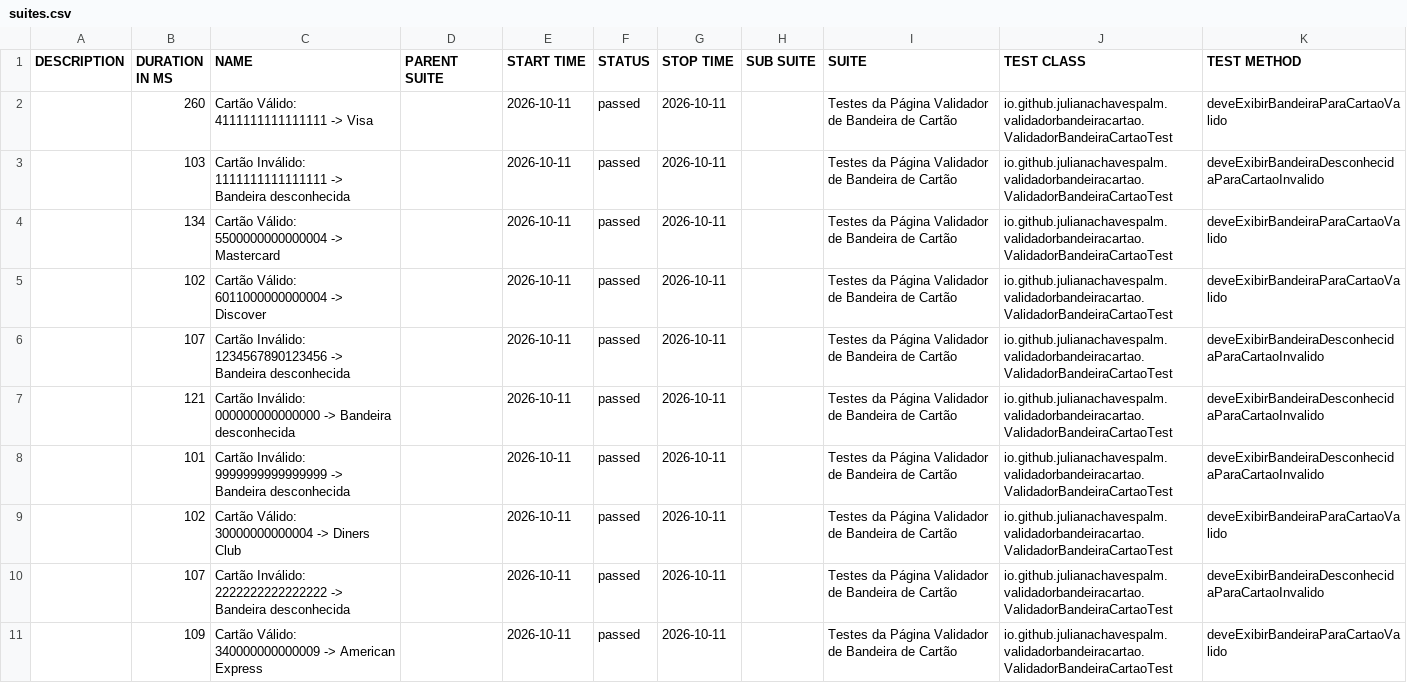
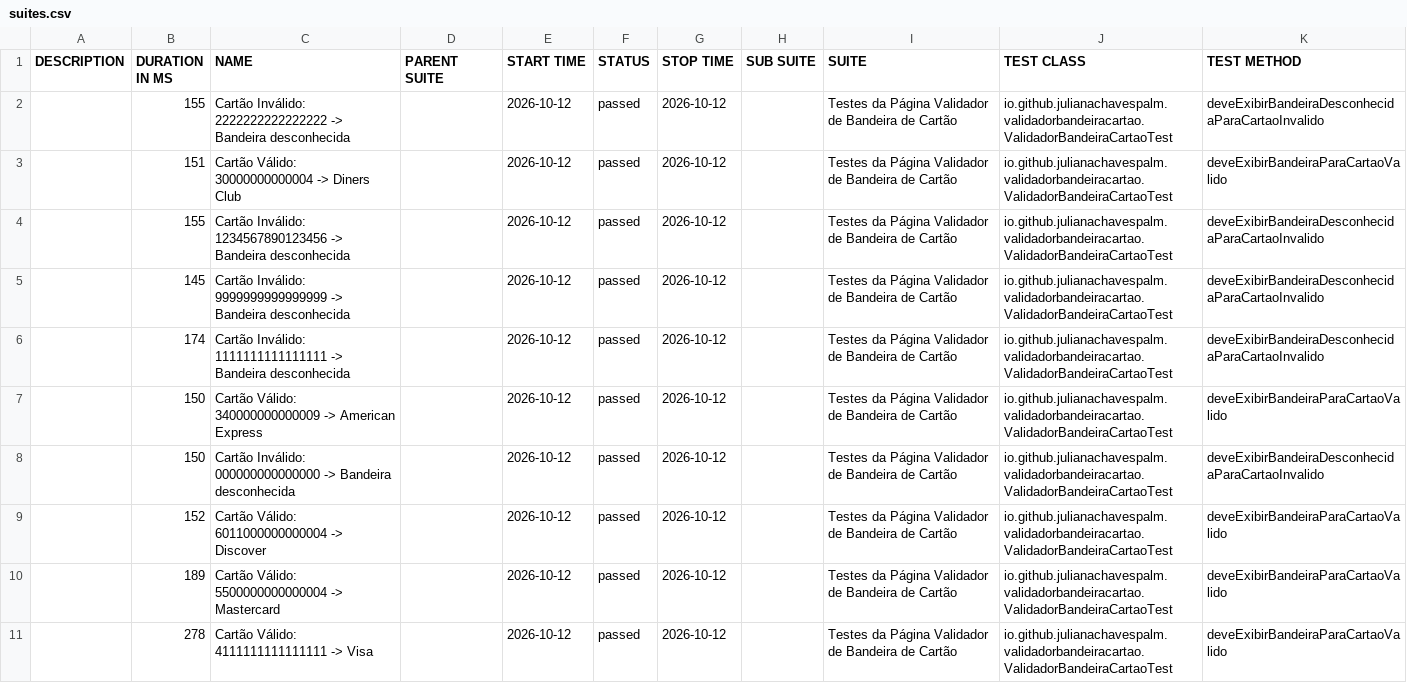
Before and after one commit to julianachavespalm/validadorbandeiracartao, a CSV file: data/suites.csv, drawn as a sheet.

```diff
--- a/data/suites.csv
+++ b/data/suites.csv
@@ -1,11 +1,11 @@
 "DESCRIPTION","DURATION IN MS","NAME","PARENT SUITE","START TIME","STATUS","STOP TIME","SUB SUITE","SUITE","TEST CLASS","TEST METHOD"
-"","260","Cartão Válido: 4111111111111111 -> Visa","","2026-10-11","passed","2026-10-11","","Testes da Página Validador de Bandeira de Cartão","io.github.julianachavespalm.validadorbandeiracartao.ValidadorBandeiraCartaoTest","deveExibirBandeiraParaCartaoValido"
-"","103","Cartão Inválido: 1111111111111111 -> Bandeira desconhecida","","2026-10-11","passed","2026-10-11","","Testes da Página Validador de Bandeira de Cartão","io.github.julianachavespalm.validadorbandeiracartao.ValidadorBandeiraCartaoTest","deveExibirBandeiraDesconhecidaParaCartaoInvalido"
-"","134","Cartão Válido: 5500000000000004 -> Mastercard","","2026-10-11","passed","2026-10-11","","Testes da Página Validador de Bandeira de Cartão","io.github.julianachavespalm.validadorbandeiracartao.ValidadorBandeiraCartaoTest","deveExibirBandeiraParaCartaoValido"
-"","102","Cartão Válido: 6011000000000004 -> Discover","","2026-10-11","passed","2026-10-11","","Testes da Página Validador de Bandeira de Cartão","io.github.julianachavespalm.validadorbandeiracartao.ValidadorBandeiraCartaoTest","deveExibirBandeiraParaCartaoValido"
-"","107","Cartão Inválido: 1234567890123456 -> Bandeira desconhecida","","2026-10-11","passed","2026-10-11","","Testes da Página Validador de Bandeira de Cartão","io.github.julianachavespalm.validadorbandeiracartao.ValidadorBandeiraCartaoTest","deveExibirBandeiraDesconhecidaParaCartaoInvalido"
-"","121","Cartão Inválido: 000000000000000 -> Bandeira desconhecida","","2026-10-11","passed","2026-10-11","","Testes da Página Validador de Bandeira de Cartão","io.github.julianachavespalm.validadorbandeiracartao.ValidadorBandeiraCartaoTest","deveExibirBandeiraDesconhecidaParaCartaoInvalido"
-"","101","Cartão Inválido: 9999999999999999 -> Bandeira desconhecida","","2026-10-11","passed","2026-10-11","","Testes da Página Validador de Bandeira de Cartão","io.github.julianachavespalm.validadorbandeiracartao.ValidadorBandeiraCartaoTest","deveExibirBandeiraDesconhecidaParaCartaoInvalido"
-"","102","Cartão Válido: 30000000000004 -> Diners Club","","2026-10-11","passed","2026-10-11","","Testes da Página Validador de Bandeira de Cartão","io.github.julianachavespalm.validadorbandeiracartao.ValidadorBandeiraCartaoTest","deveExibirBandeiraParaCartaoValido"
-"","107","Cartão Inválido: 2222222222222222 -> Bandeira desconhecida","","2026-10-11","passed","2026-10-11","","Testes da Página Validador de Bandeira de Cartão","io.github.julianachavespalm.validadorbandeiracartao.ValidadorBandeiraCartaoTest","deveExibirBandeiraDesconhecidaParaCartaoInvalido"
-"","109","Cartão Válido: 340000000000009 -> American Express","","2026-10-11","passed","2026-10-11","","Testes da Página Validador de Bandeira de Cartão","io.github.julianachavespalm.validadorbandeiracartao.ValidadorBandeiraCartaoTest","deveExibirBandeiraParaCartaoValido"
+"","155","Cartão Inválido: 2222222222222222 -> Bandeira desconhecida","","2026-10-12","passed","2026-10-12","","Testes da Página Validador de Bandeira de Cartão","io.github.julianachavespalm.validadorbandeiracartao.ValidadorBandeiraCartaoTest","deveExibirBandeiraDesconhecidaParaCartaoInvalido"
+"","151","Cartão Válido: 30000000000004 -> Diners Club","","2026-10-12","passed","2026-10-12","","Testes da Página Validador de Bandeira de Cartão","io.github.julianachavespalm.validadorbandeiracartao.ValidadorBandeiraCartaoTest","deveExibirBandeiraParaCartaoValido"
+"","155","Cartão Inválido: 1234567890123456 -> Bandeira desconhecida","","2026-10-12","passed","2026-10-12","","Testes da Página Validador de Bandeira de Cartão","io.github.julianachavespalm.validadorbandeiracartao.ValidadorBandeiraCartaoTest","deveExibirBandeiraDesconhecidaParaCartaoInvalido"
+"","145","Cartão Inválido: 9999999999999999 -> Bandeira desconhecida","","2026-10-12","passed","2026-10-12","","Testes da Página Validador de Bandeira de Cartão","io.github.julianachavespalm.validadorbandeiracartao.ValidadorBandeiraCartaoTest","deveExibirBandeiraDesconhecidaParaCartaoInvalido"
+"","174","Cartão Inválido: 1111111111111111 -> Bandeira desconhecida","","2026-10-12","passed","2026-10-12","","Testes da Página Validador de Bandeira de Cartão","io.github.julianachavespalm.validadorbandeiracartao.ValidadorBandeiraCartaoTest","deveExibirBandeiraDesconhecidaParaCartaoInvalido"
+"","150","Cartão Válido: 340000000000009 -> American Express","","2026-10-12","passed","2026-10-12","","Testes da Página Validador de Bandeira de Cartão","io.github.julianachavespalm.validadorbandeiracartao.ValidadorBandeiraCartaoTest","deveExibirBandeiraParaCartaoValido"
+"","150","Cartão Inválido: 000000000000000 -> Bandeira desconhecida","","2026-10-12","passed","2026-10-12","","Testes da Página Validador de Bandeira de Cartão","io.github.julianachavespalm.validadorbandeiracartao.ValidadorBandeiraCartaoTest","deveExibirBandeiraDesconhecidaParaCartaoInvalido"
+"","152","Cartão Válido: 6011000000000004 -> Discover","","2026-10-12","passed","2026-10-12","","Testes da Página Validador de Bandeira de Cartão","io.github.julianachavespalm.validadorbandeiracartao.ValidadorBandeiraCartaoTest","deveExibirBandeiraParaCartaoValido"
+"","189","Cartão Válido: 5500000000000004 -> Mastercard","","2026-10-12","passed","2026-10-12","","Testes da Página Validador de Bandeira de Cartão","io.github.julianachavespalm.validadorbandeiracartao.ValidadorBandeiraCartaoTest","deveExibirBandeiraParaCartaoValido"
+"","278","Cartão Válido: 4111111111111111 -> Visa","","2026-10-12","passed","2026-10-12","","Testes da Página Validador de Bandeira de Cartão","io.github.julianachavespalm.validadorbandeiracartao.ValidadorBandeiraCartaoTest","deveExibirBandeiraParaCartaoValido"
```
Also changed, not shown: 41 other files.
